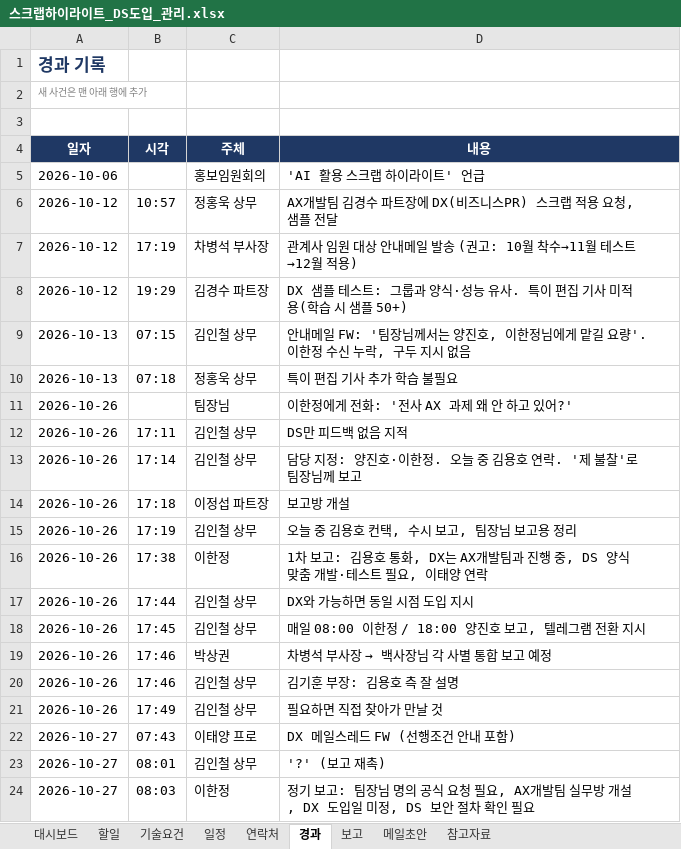
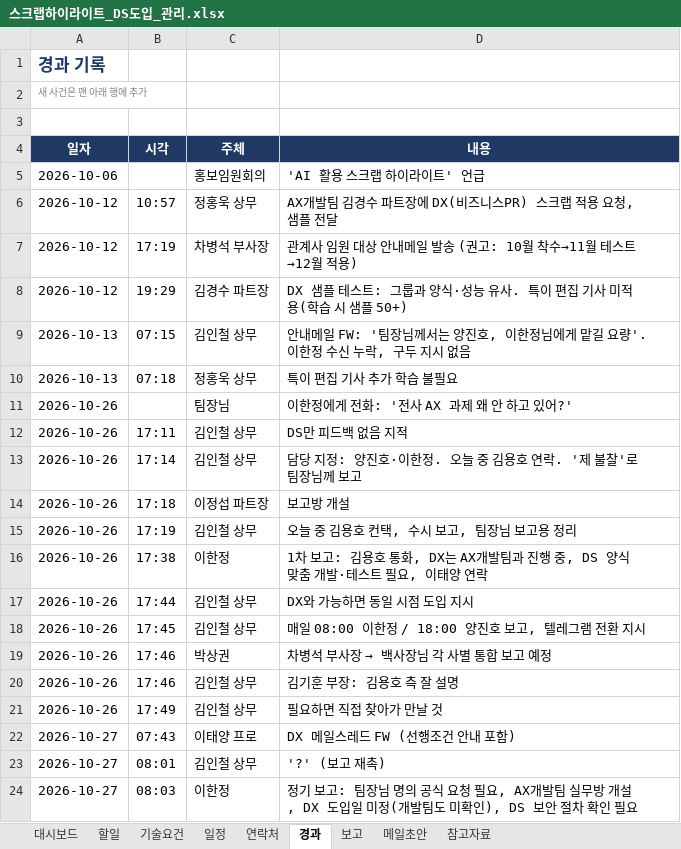
Before and after one commit to CissyCode/ds-communication-center, an Excel workbook: docs/scrap-highlight/스크랩하이라이트_DS도입_관리.xlsx, sheet 경과, drawn as a sheet; values as stored, in another font and other column widths than the file's, no borders; the diff names each change by its address in the sheet, - before the commit and + after, or states it on an @@ line.

```diff
--- a/docs/scrap-highlight/스크랩하이라이트_DS도입_관리.xlsx (sheet 경과)
+++ b/docs/scrap-highlight/스크랩하이라이트_DS도입_관리.xlsx (sheet 경과)
-D24 (내용): …일 미정, DS 보안…
+D24 (내용): …일 미정(개발팀도 미확인), DS 보안…
```
Also changed, not shown: sheet 보고, sheet 할일.
